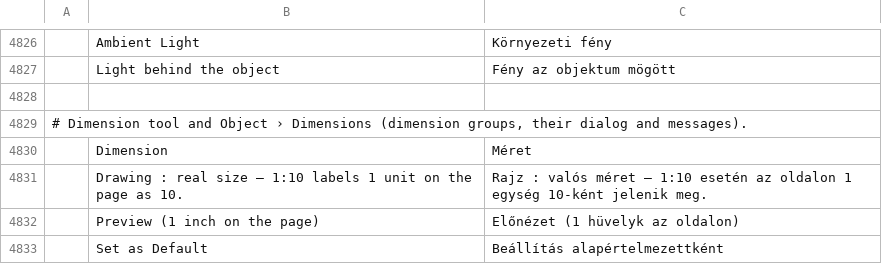
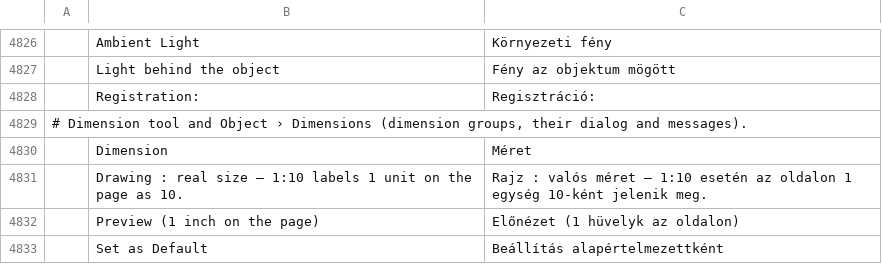
Before and after one commit to 00xJS/vectorcraft, a TSV file: crates/ui-egui/src/i18n/hu.tsv, drawn as a sheet; only a part is shown, gaps mark what is left out; the diff names each change by its address in the sheet, - before the commit and + after, or states it on an @@ line.

```diff
--- a/crates/ui-egui/src/i18n/hu.tsv
+++ b/crates/ui-egui/src/i18n/hu.tsv
-row 4828: (empty)
+row 4828:  | Registration: | Regisztráció:
```
Also changed, not shown: crates/ui-egui/src/i18n/fr.tsv, crates/ui-egui/src/i18n/pl.tsv, 20 other files.
